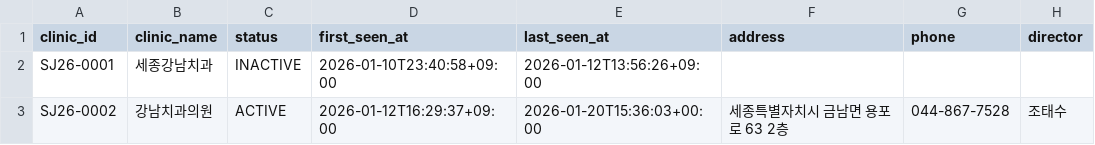
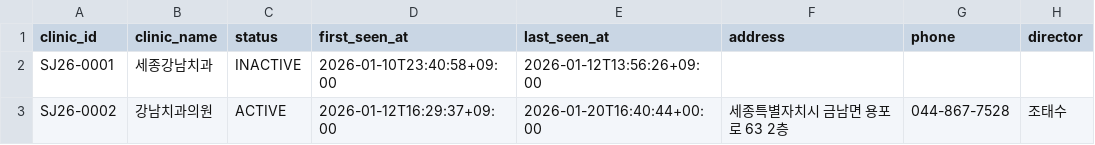
Before and after one commit to juny8916/Dent_QR_Gen_Sejong_CJ, a CSV file: data/id_map.csv, drawn as a sheet; only a part is shown; the diff names each change by its address in the sheet, - before the commit and + after, or states it on an @@ line.

```diff
--- a/data/id_map.csv
+++ b/data/id_map.csv
-E3 (last_seen_at): 2026-01-20T15:36:03+00:00
+E3 (last_seen_at): 2026-01-20T16:40:44+00:00
```
Also changed, not shown: 3 other files.
